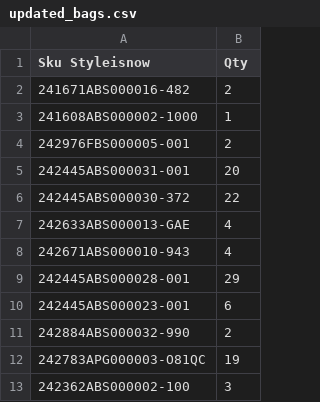
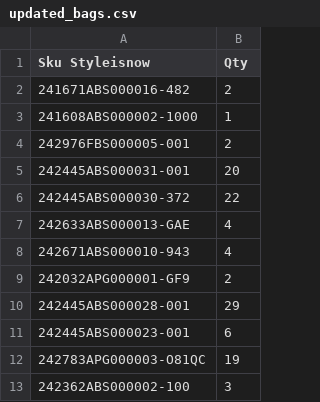
Before and after one commit to dissagaliyeva/shopify_ikonic_update, a CSV file: updated_bags.csv, drawn as a sheet; removed rows and columns are numbered as before the commit, all else as after; the diff names each change by its address in the sheet, - before the commit and + after, or states it on an @@ line.

```diff
--- a/updated_bags.csv
+++ b/updated_bags.csv
+row 9: 242032APG000001-GF9 | 2
-row 11: 242884ABS000032-990 | 2
```
Also changed, not shown: bags_to_add.csv, others_to_add.csv, 1 other file.
